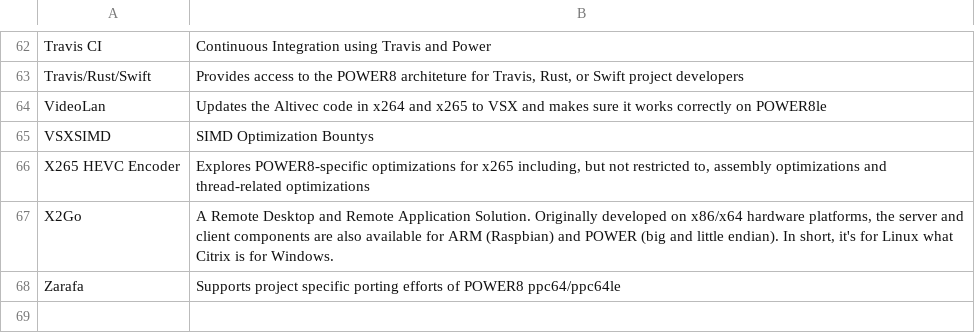
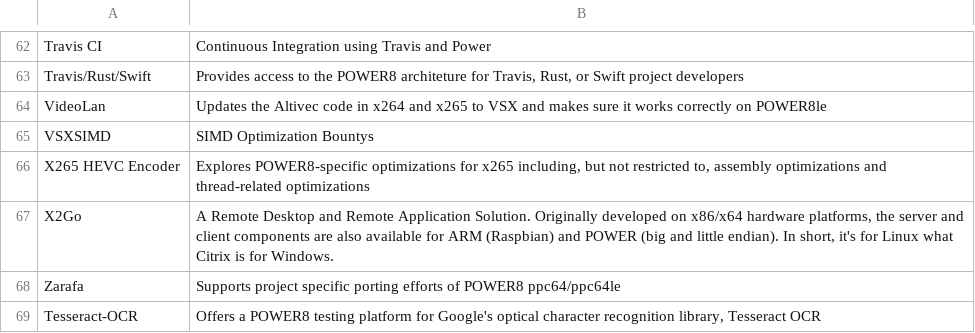
Before and after one commit to osuosl/osuosl-pelican, a CSV file: content/services/csv/powerdev_open_source_projects.csv, drawn as a sheet; only a part is shown, gaps mark what is left out; the diff names each change by its address in the sheet, - before the commit and + after, or states it on an @@ line.

Commit message:
Added Tesseract OCR to opensource CSV

```diff
--- a/content/services/csv/powerdev_open_source_projects.csv
+++ b/content/services/csv/powerdev_open_source_projects.csv
+row 69: Tesseract-OCR | Offers a POWER8 testing platform for Google's optical character recognition library, Tesseract OCR
```
